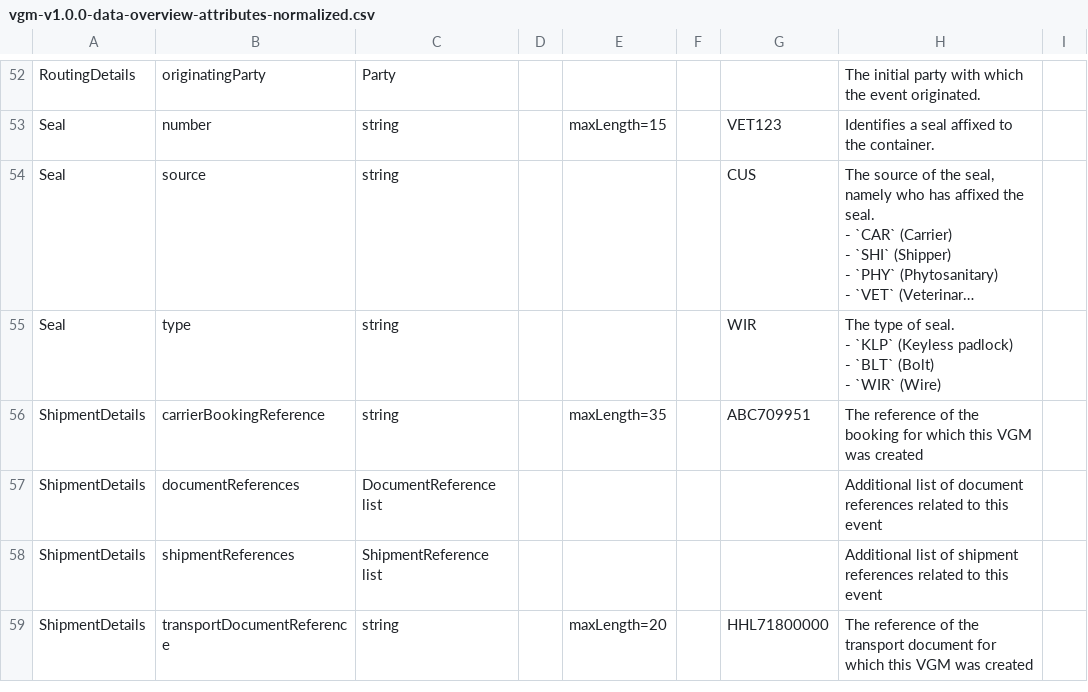
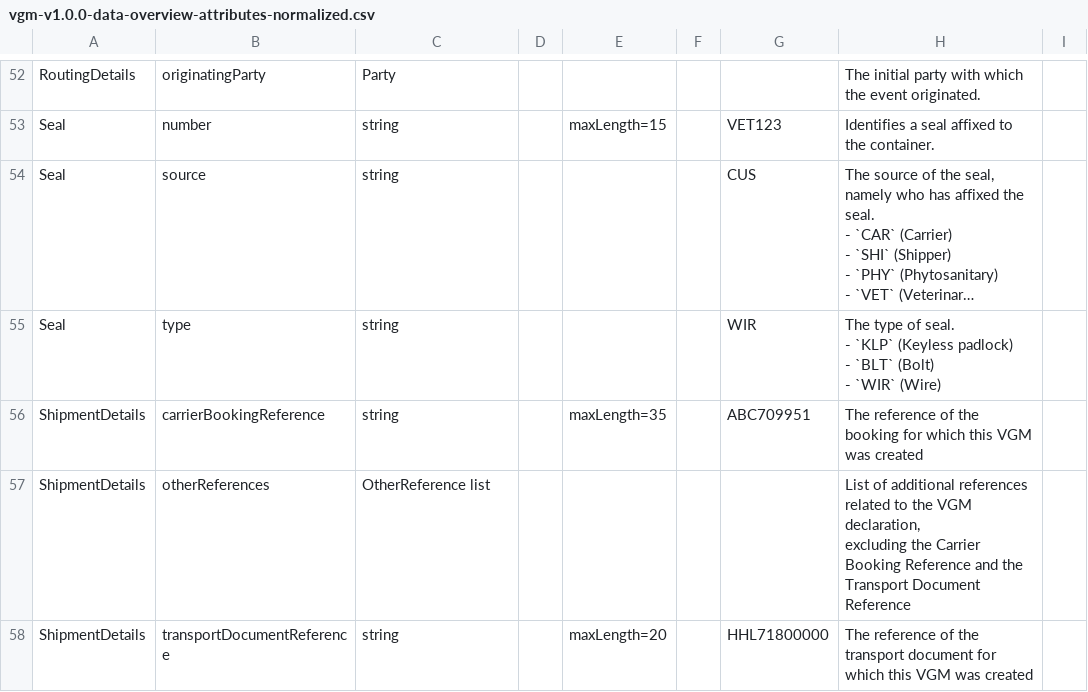
Before and after one commit to dcsaorg/Conformance-Gateway, a CSV file: specifications/generated-resources/standards/vgm/v100/vgm-v1.0.0-data-overview-attributes-normalized.csv, drawn as a sheet; only a part is shown, gaps mark what is left out; long unchanged cells end in …; the diff covers the shown part only.

```diff
--- a/specifications/generated-resources/standards/vgm/v100/vgm-v1.0.0-data-overview-attributes-normalized.csv
+++ b/specifications/generated-resources/standards/vgm/v100/vgm-v1.0.0-data-overview-attributes-normalized.csv
@@ -169,4 +151,4 @@ Seal,type,string,,,,WIR,"The type of seal.
 ShipmentDetails,carrierBookingReference,string,,maxLength=35,,ABC709951,"The reference of the booking for which this VGM was created",
-ShipmentDetails,documentReferences,"DocumentReference list",,,,,"Additional list of document references related to this event",
-ShipmentDetails,shipmentReferences,"ShipmentReference list",,,,,"Additional list of shipment references related to this event",
+ShipmentDetails,otherReferences,"OtherReference list",,,,,"List of additional references related to the VGM declaration,
+excluding the Carrier Booking Reference and the Transport Document Reference",
 ShipmentDetails,"transportDocumentReference",string,,maxLength=20,,HHL71800000,"The reference of the transport document for which this VGM was created",
```
Also changed, not shown: 2 added rows and 4 removed rows elsewhere in this file, specifications/generated-resources/standards/vgm/v100/vgm-v1.0.0-data-overview-attributes-hierarchical.csv, 5 other files.
